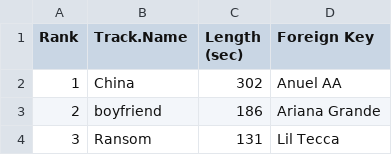
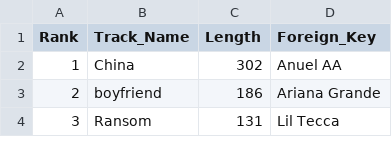
Before and after one commit to CS205UVM/warmup, a CSV file: Song-Table.csv, drawn as a sheet; only a part is shown.

```diff
--- a/Song-Table.csv
+++ b/Song-Table.csv
@@ -1,2 +1,2 @@
-Rank,Track.Name,Length (sec),Foreign Key
+Rank,Track_Name,Length,Foreign_Key
 1,China,302,Anuel AA
```
Also changed, not shown: Artist-Table.csv.
